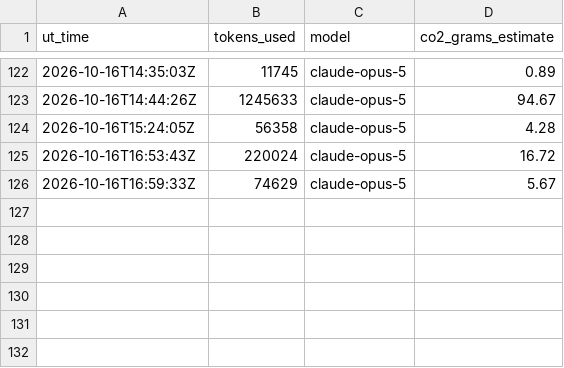
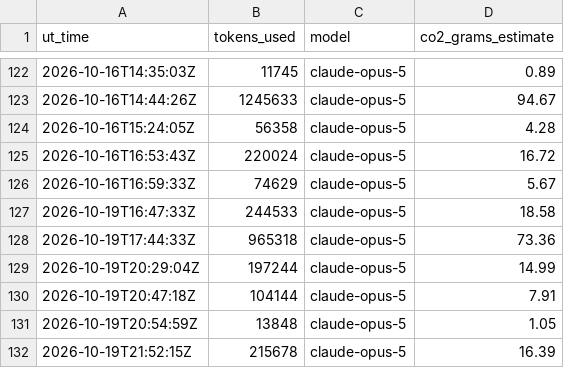
Before and after one commit to Sea-Meets-the-Stars/night-planner, a CSV file: Logs/log_summary.csv, drawn as a sheet; only a part is shown, gaps mark what is left out.

```diff
--- a/Logs/log_summary.csv
+++ b/Logs/log_summary.csv
@@ -126 +126,7 @@ ut_time,tokens_used,model,co2_grams_estimate
 2026-10-16T16:59:33Z,74629,claude-opus-5,5.67
+2026-10-19T16:47:33Z,244533,claude-opus-5,18.58
+2026-10-19T17:44:33Z,965318,claude-opus-5,73.36
+2026-10-19T20:29:04Z,197244,claude-opus-5,14.99
+2026-10-19T20:47:18Z,104144,claude-opus-5,7.91
+2026-10-19T20:54:59Z,13848,claude-opus-5,1.05
+2026-10-19T21:52:15Z,215678,claude-opus-5,16.39
```
Also changed, not shown: Night_plans/Lick-2026A-07_host_wg/selected_targets.csv, Night_plans/Lick-2026A-07_host_wg/target_analysis.csv, 53 other files.
